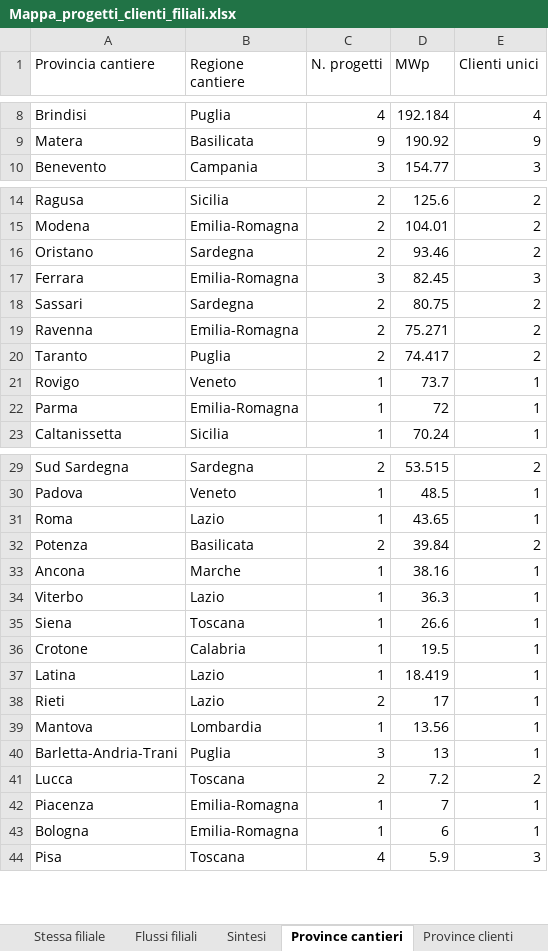
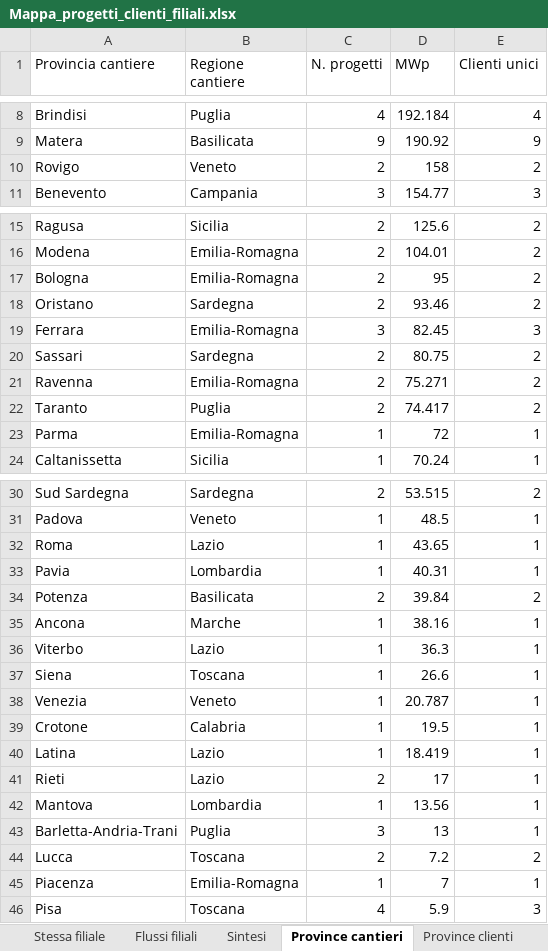
Before and after one commit to EmAnzi3/pv_echarts, an Excel workbook: output/Mappa_progetti_clienti_filiali.xlsx, sheet Province cantieri, drawn as a sheet; only a part is shown, gaps mark what is left out; values as stored, in another font and other column widths than the file's, no borders; removed rows and columns are numbered as before the commit, all else as after; the diff names each change by its address in the sheet, - before the commit and + after, or states it on an @@ line.

```diff
--- a/output/Mappa_progetti_clienti_filiali.xlsx (sheet Province cantieri)
+++ b/output/Mappa_progetti_clienti_filiali.xlsx (sheet Province cantieri)
+row 10: Rovigo | Veneto | 2 | 158 | 2
+row 17: Bologna | Emilia-Romagna | 2 | 95 | 2
-row 21: Rovigo | Veneto | 1 | 73.7 | 1
+row 33: Pavia | Lombardia | 1 | 40.31 | 1
+row 38: Venezia | Veneto | 1 | 20.787 | 1
-row 43: Bologna | Emilia-Romagna | 1 | 6 | 1
```
Also changed, not shown: sheet Filiali diverse, sheet Mappa progetto-cliente, sheet Flussi filiali, sheet Province clienti, sheet Sintesi, input/report_salesforce.xlsx, output/audit_abbinamenti.xlsx, 1 other file.
